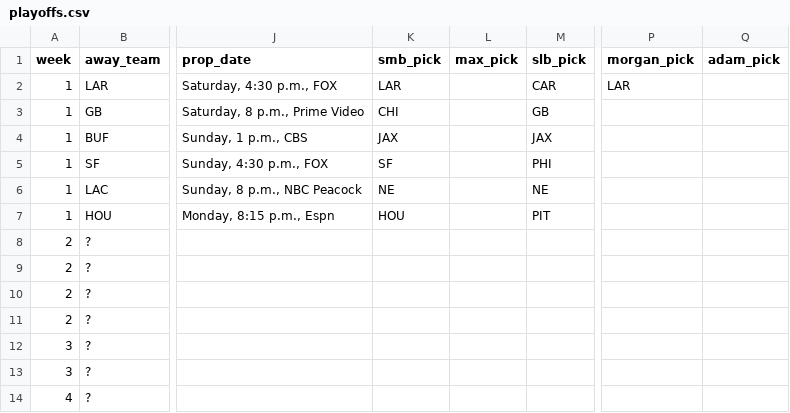
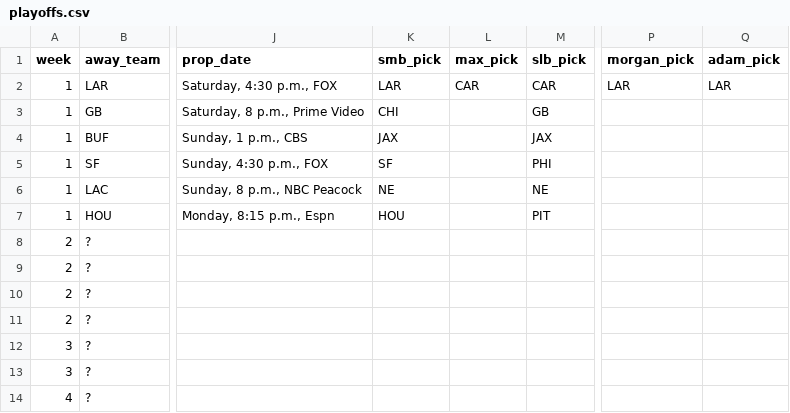
Before and after one commit to bileschi/pierogi_pickem, a CSV file: 2025_2026/playoffs.csv, drawn as a sheet; only a part is shown, gaps mark what is left out; the diff names each change by its address in the sheet, - before the commit and + after, or states it on an @@ line.

Commit message:
w1 game1 adam and max

```diff
--- a/2025_2026/playoffs.csv
+++ b/2025_2026/playoffs.csv
-L2 (max_pick): (empty)
+L2 (max_pick): CAR
-Q2 (adam_pick): (empty)
+Q2 (adam_pick): LAR
```
